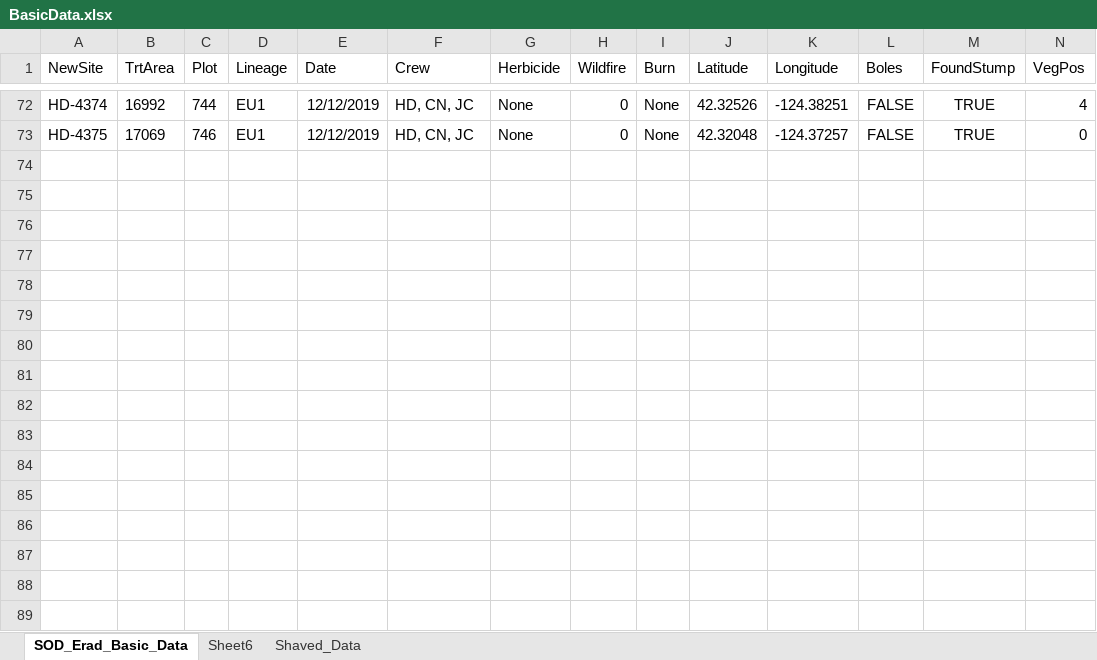
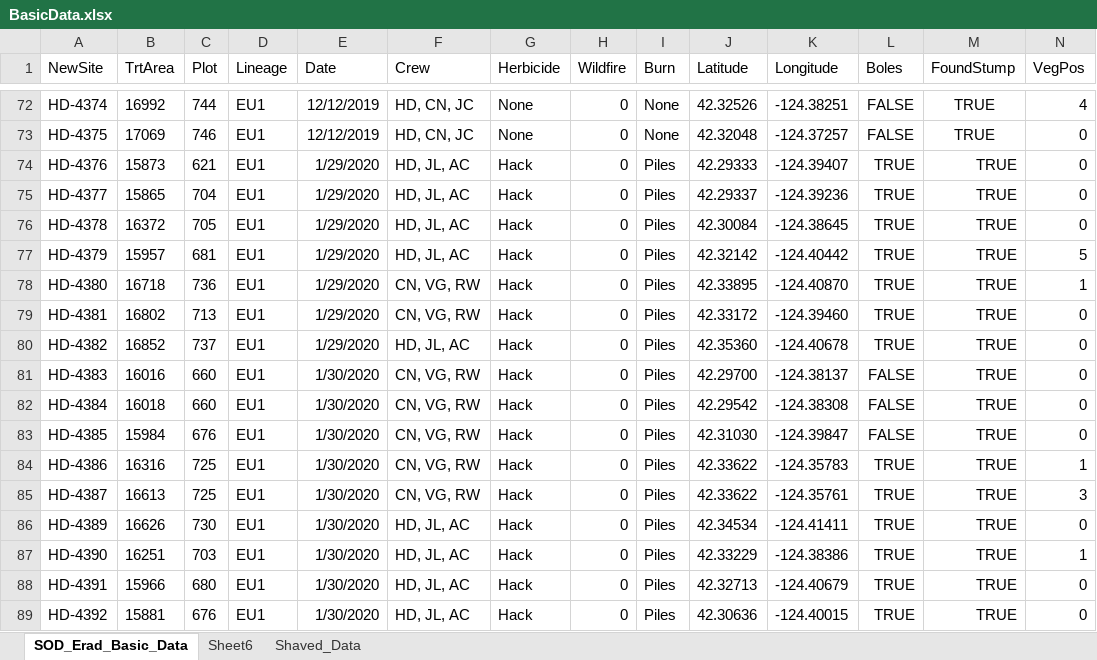
Before and after one commit to HazelDaniels/SOD_PhD, an Excel workbook: Ch1_MgmtEffectiveness/BasicData.xlsx, sheet SOD_Erad_Basic_Data, drawn as a sheet; only a part is shown, gaps mark what is left out; values as stored, in another font and other column widths than the file's, no borders; rows hold the shown columns only; the diff names each change by its address in the sheet, - before the commit and + after, or states it on an @@ line.

```diff
--- a/Ch1_MgmtEffectiveness/BasicData.xlsx (sheet SOD_Erad_Basic_Data)
+++ b/Ch1_MgmtEffectiveness/BasicData.xlsx (sheet SOD_Erad_Basic_Data)
+row 74: HD-4376 | 15873 | 621 | EU1 | 1/29/2020 | HD, JL, AC | Hack | 0 | Piles | 42.29333 | -124.39407 | TRUE | TRUE | 0
+row 75: HD-4377 | 15865 | 704 | EU1 | 1/29/2020 | HD, JL, AC | Hack | 0 | Piles | 42.29337 | -124.39236 | TRUE | TRUE | 0
+row 76: HD-4378 | 16372 | 705 | EU1 | 1/29/2020 | HD, JL, AC | Hack | 0 | Piles | 42.30084 | -124.38645 | TRUE | TRUE | 0
+row 77: HD-4379 | 15957 | 681 | EU1 | 1/29/2020 | HD, JL, AC | Hack | 0 | Piles | 42.32142 | -124.40442 | TRUE | TRUE | 5
+row 78: HD-4380 | 16718 | 736 | EU1 | 1/29/2020 | CN, VG, RW | Hack | 0 | Piles | 42.33895 | -124.40870 | TRUE | TRUE | 1
+row 79: HD-4381 | 16802 | 713 | EU1 | 1/29/2020 | CN, VG, RW | Hack | 0 | Piles | 42.33172 | -124.39460 | TRUE | TRUE | 0
+row 80: HD-4382 | 16852 | 737 | EU1 | 1/29/2020 | HD, JL, AC | Hack | 0 | Piles | 42.35360 | -124.40678 | TRUE | TRUE | 0
+row 81: HD-4383 | 16016 | 660 | EU1 | 1/30/2020 | CN, VG, RW | Hack | 0 | Piles | 42.29700 | -124.38137 | FALSE | TRUE | 0
+row 82: HD-4384 | 16018 | 660 | EU1 | 1/30/2020 | CN, VG, RW | Hack | 0 | Piles | 42.29542 | -124.38308 | FALSE | TRUE | 0
+row 83: HD-4385 | 15984 | 676 | EU1 | 1/30/2020 | CN, VG, RW | Hack | 0 | Piles | 42.31030 | -124.39847 | FALSE | TRUE | 0
+row 84: HD-4386 | 16316 | 725 | EU1 | 1/30/2020 | CN, VG, RW | Hack | 0 | Piles | 42.33622 | -124.35783 | TRUE | TRUE | 1
+row 85: HD-4387 | 16613 | 725 | EU1 | 1/30/2020 | CN, VG, RW | Hack | 0 | Piles | 42.33622 | -124.35761 | TRUE | TRUE | 3
+row 86: HD-4389 | 16626 | 730 | EU1 | 1/30/2020 | HD, JL, AC | Hack | 0 | Piles | 42.34534 | -124.41411 | TRUE | TRUE | 0
+row 87: HD-4390 | 16251 | 703 | EU1 | 1/30/2020 | HD, JL, AC | Hack | 0 | Piles | 42.33229 | -124.38386 | TRUE | TRUE | 1
+row 88: HD-4391 | 15966 | 680 | EU1 | 1/30/2020 | HD, JL, AC | Hack | 0 | Piles | 42.32713 | -124.40679 | TRUE | TRUE | 0
+row 89: HD-4392 | 15881 | 676 | EU1 | 1/30/2020 | HD, JL, AC | Hack | 0 | Piles | 42.30636 | -124.40015 | TRUE | TRUE | 0
```
Also changed, not shown: 1 other file.
